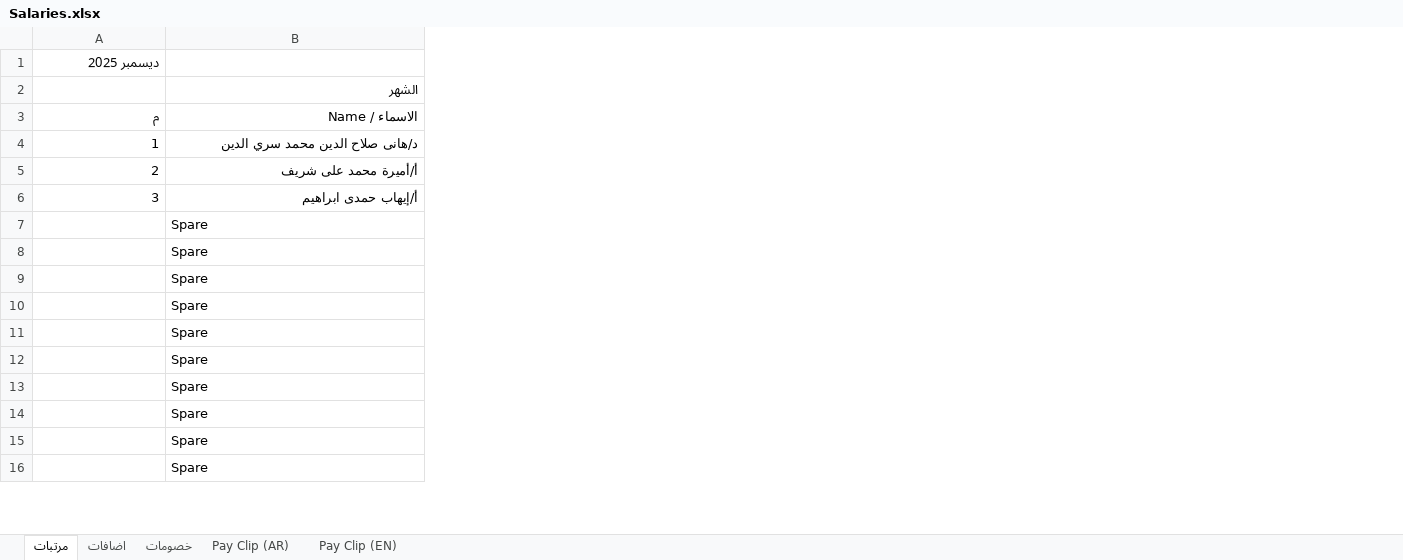
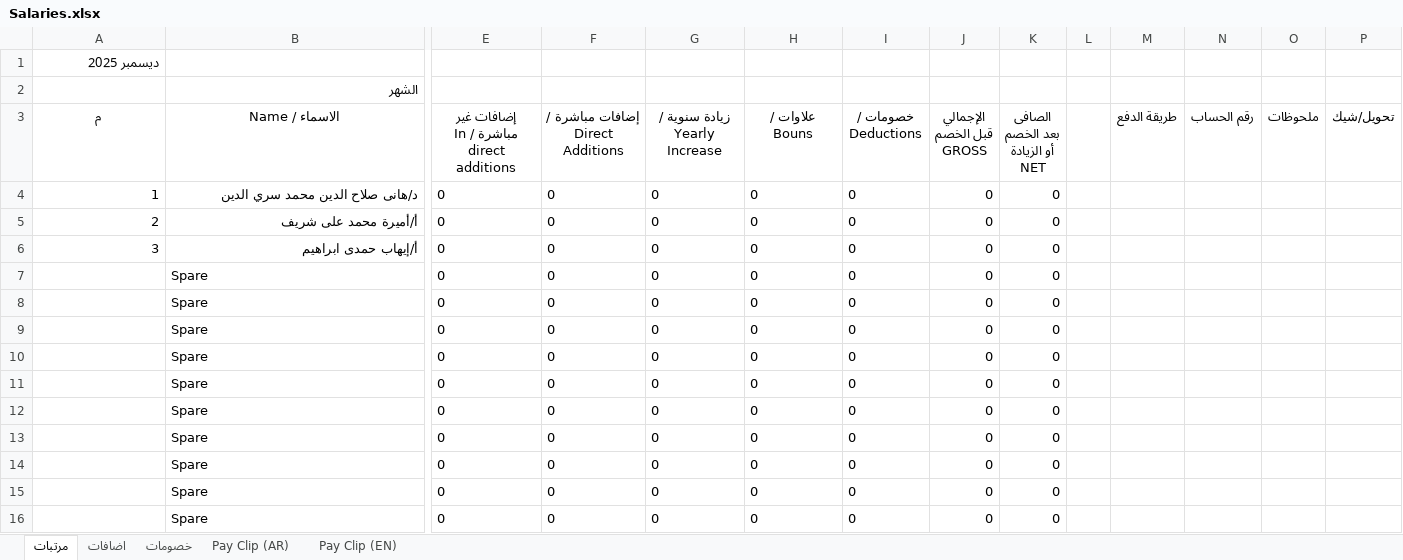
Before and after one commit to khalloda/SalariesSummary, an Excel workbook: Sheets/Salaries.xlsx, sheet مرتبات, drawn as a sheet; only a part is shown, gaps mark what is left out; values as stored, in another font and other column widths than the file's, no borders; the diff covers the shown part only; the diff names each change by its address in the sheet, - before the commit and + after, or states it on an @@ line.

```diff
--- a/Sheets/Salaries.xlsx (sheet مرتبات)
+++ b/Sheets/Salaries.xlsx (sheet مرتبات)
+column E, rows 3-16: إضافات غير مباشرة / In direct additions | 0 | 0 | 0 | 0 | 0 | 0 | 0 | 0 | 0 | 0 | 0 | 0 | 0
+column F (إضافات مباشرة / Direct Additions), rows 4-16: all 0
+column G (زيادة سنوية / Yearly Increase), rows 4-16: all 0
+column H (علاوات / Bouns), rows 4-16: all 0
+column I (خصومات / Deductions), rows 4-16: all 0
+column J (الإجمالي قبل الخصم GROSS), rows 4-16: all 0
+column K (الصافى بعد الخصم أو الزيادة NET), rows 4-16: all 0
+column L, empty
+column M (طريقة الدفع), empty
+column N (رقم الحساب), empty
+column O (ملحوظات), empty
+column P (تحويل/شيك), empty
-A3:B3 alignment: right
+A3:B3 alignment: center
```
Also changed, not shown: cell formats elsewhere in this sheet, sheet اضافات, sheet خصومات, 1 other file.
